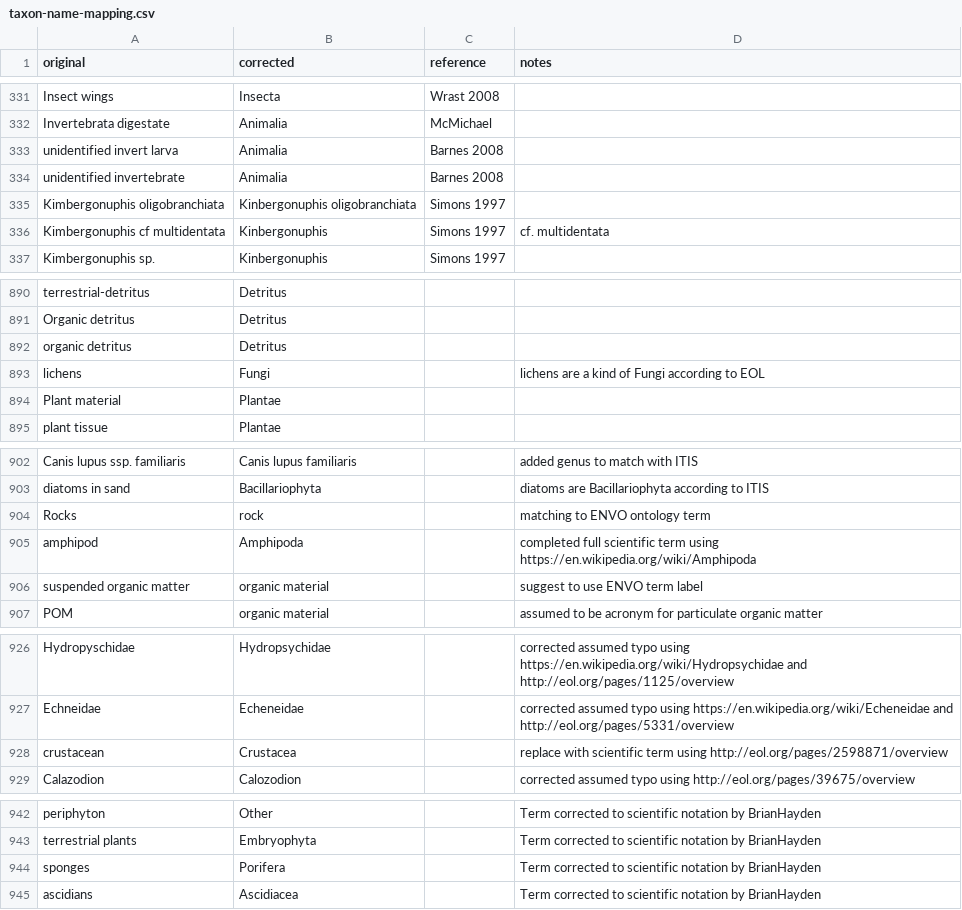
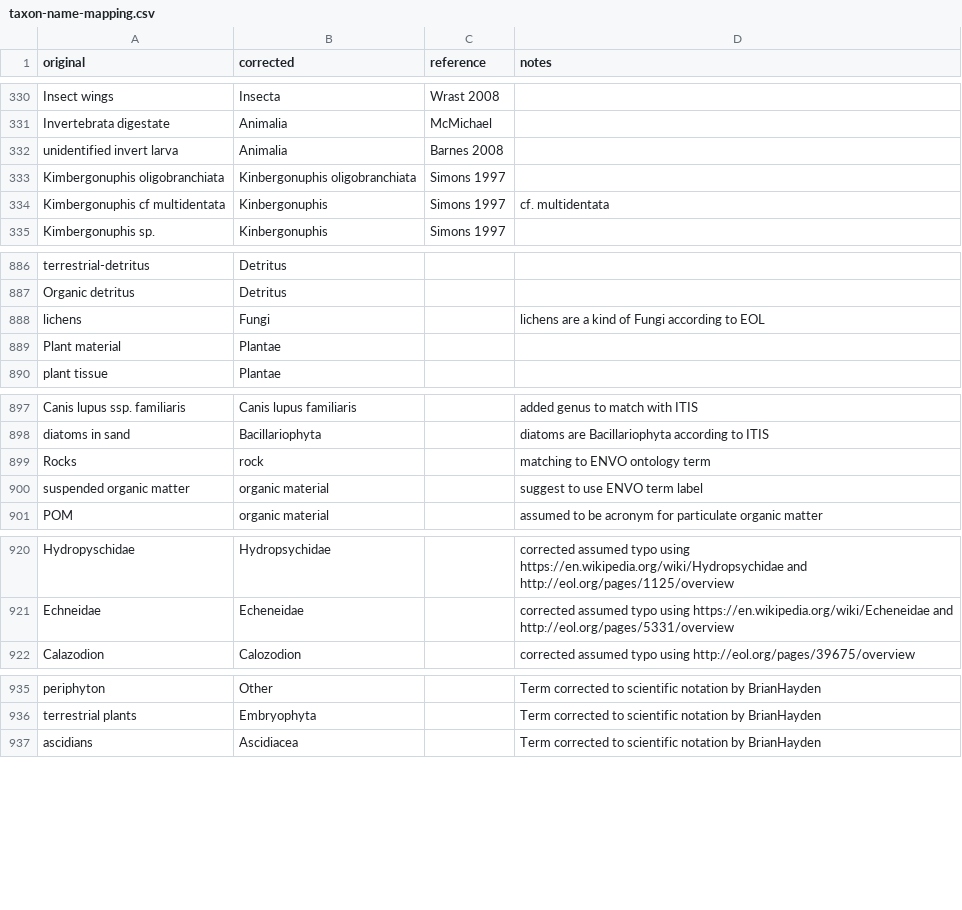
Before and after one commit to globalbioticinteractions/globalbioticinteractions, a CSV file: eol-globi-data-tool/src/main/resources/org/eol/globi/service/taxon-name-mapping.csv, drawn as a sheet; only a part is shown, gaps mark what is left out; the diff covers the shown part only; the diff names each change by its address in the sheet, - before the commit and + after, or states it on an @@ line.

```diff
--- a/eol-globi-data-tool/src/main/resources/org/eol/globi/service/taxon-name-mapping.csv
+++ b/eol-globi-data-tool/src/main/resources/org/eol/globi/service/taxon-name-mapping.csv
-row 334: unidentified invertebrate | Animalia | Barnes 2008
-row 892: organic detritus | Detritus
-row 905: amphipod | Amphipoda |  | completed full scientific term using https://en.wikipedia.org/wiki/Amphipoda
-row 928: crustacean | Crustacea |  | replace with scientific term using http://eol.org/pages/2598871/overview
-row 944: sponges | Porifera |  | Term corrected to scientific notation by BrianHayden
```
Also changed, not shown: 16 removed rows elsewhere in this file, 2 other files.
